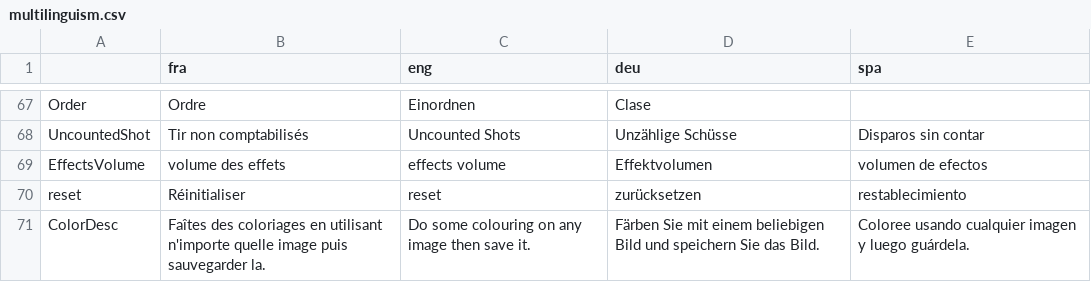
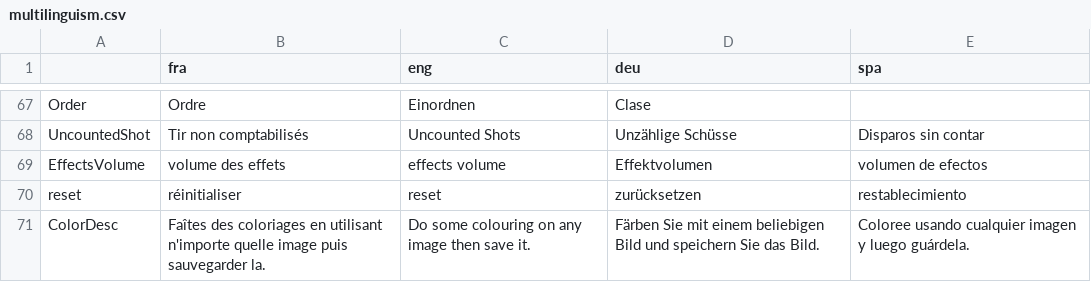
Before and after one commit to GazePlay/GazePlay, a CSV file: gazeplay-data/src/main/resources/data/multilinguism/multilinguism.csv, drawn as a sheet; only a part is shown, gaps mark what is left out; the diff names each change by its address in the sheet, - before the commit and + after, or states it on an @@ line.

```diff
--- a/gazeplay-data/src/main/resources/data/multilinguism/multilinguism.csv
+++ b/gazeplay-data/src/main/resources/data/multilinguism/multilinguism.csv
-B70 (fra): Réinitialiser
+B70 (fra): réinitialiser
```
Also changed, not shown: 9 other files.
